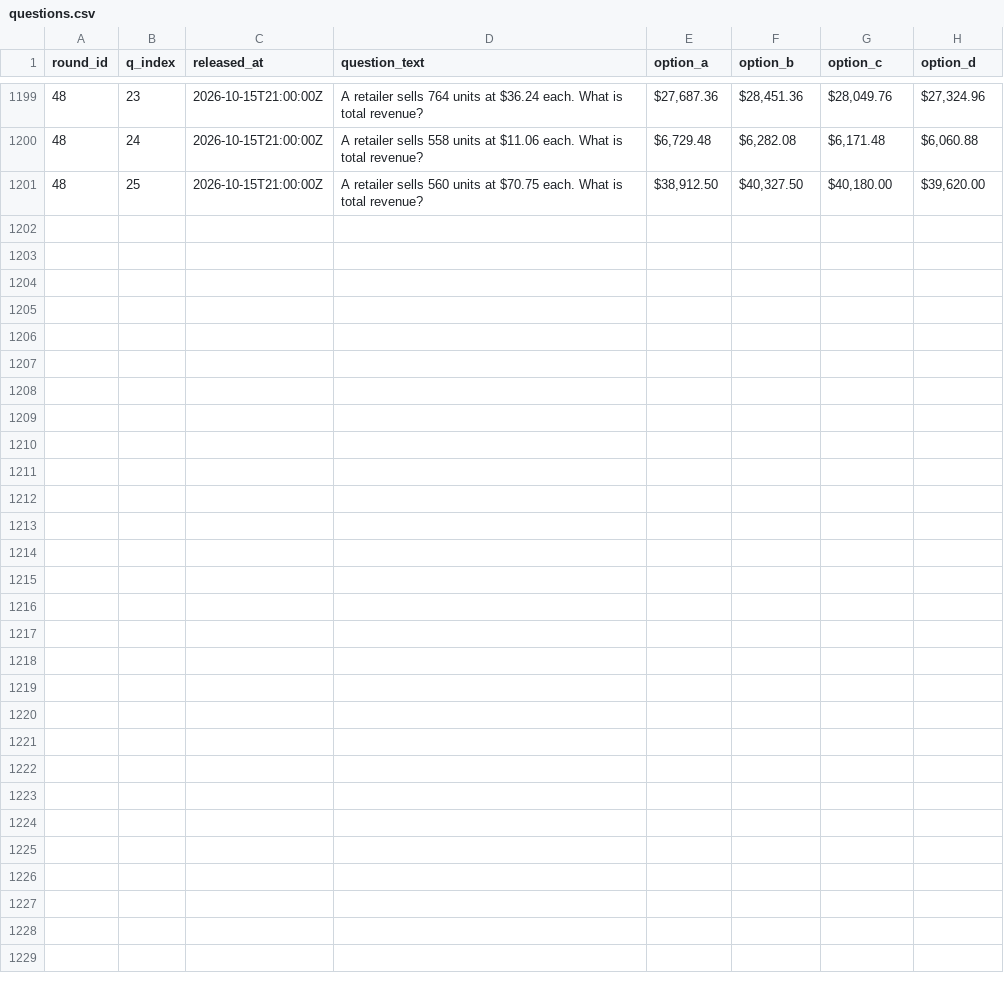
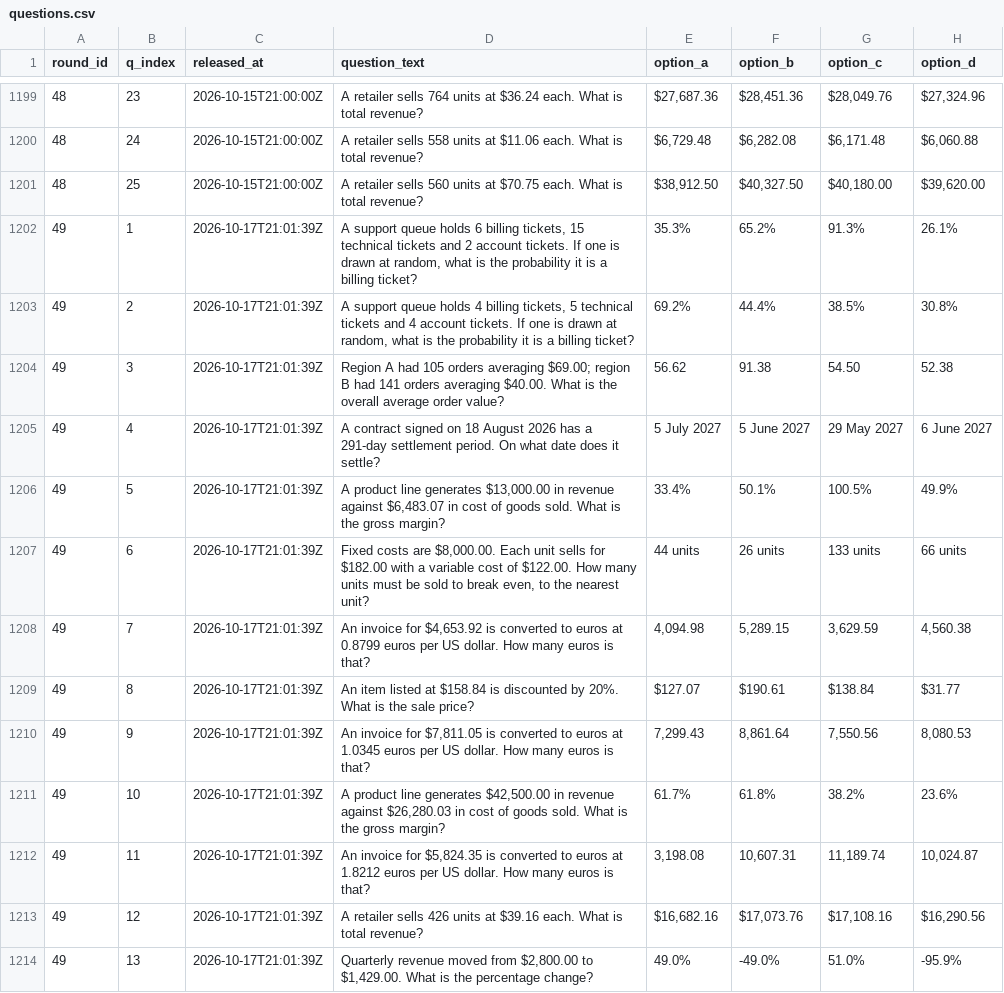
Before and after one commit to FaisalXL/dso429-hourly-quiz, a CSV file: questions.csv, drawn as a sheet; only a part is shown, gaps mark what is left out; the diff covers the shown part only; the diff names each change by its address in the sheet, - before the commit and + after, or states it on an @@ line.

Commit message:
Release: 2026-10-17T21:01Z

```diff
--- a/questions.csv
+++ b/questions.csv
+row 1202: 49 | 1 | 2026-10-17T21:01:39Z | A support queue holds 6 billing tickets, 15 technical tickets and 2 account tickets. If one is drawn at random, what is the probability it is a billing ticket? | 35.3% | 65.2% | 91.3% | 26.1%
+row 1203: 49 | 2 | 2026-10-17T21:01:39Z | A support queue holds 4 billing tickets, 5 technical tickets and 4 account tickets. If one is drawn at random, what is the probability it is a billing ticket? | 69.2% | 44.4% | 38.5% | 30.8%
+row 1204: 49 | 3 | 2026-10-17T21:01:39Z | Region A had 105 orders averaging $69.00; region B had 141 orders averaging $40.00. What is the overall average order value? | 56.62 | 91.38 | 54.50 | 52.38
+row 1205: 49 | 4 | 2026-10-17T21:01:39Z | A contract signed on 18 August 2026 has a 291-day settlement period. On what date does it settle? | 5 July 2027 | 5 June 2027 | 29 May 2027 | 6 June 2027
+row 1206: 49 | 5 | 2026-10-17T21:01:39Z | A product line generates $13,000.00 in revenue against $6,483.07 in cost of goods sold. What is the gross margin? | 33.4% | 50.1% | 100.5% | 49.9%
+row 1207: 49 | 6 | 2026-10-17T21:01:39Z | Fixed costs are $8,000.00. Each unit sells for $182.00 with a variable cost of $122.00. How many units must be sold to break even, to the nearest unit? | 44 units | 26 units | 133 units | 66 units
+row 1208: 49 | 7 | 2026-10-17T21:01:39Z | An invoice for $4,653.92 is converted to euros at 0.8799 euros per US dollar. How many euros is that? | 4,094.98 | 5,289.15 | 3,629.59 | 4,560.38
+row 1209: 49 | 8 | 2026-10-17T21:01:39Z | An item listed at $158.84 is discounted by 20%. What is the sale price? | $127.07 | $190.61 | $138.84 | $31.77
+row 1210: 49 | 9 | 2026-10-17T21:01:39Z | An invoice for $7,811.05 is converted to euros at 1.0345 euros per US dollar. How many euros is that? | 7,299.43 | 8,861.64 | 7,550.56 | 8,080.53
+row 1211: 49 | 10 | 2026-10-17T21:01:39Z | A product line generates $42,500.00 in revenue against $26,280.03 in cost of goods sold. What is the gross margin? | 61.7% | 61.8% | 38.2% | 23.6%
+row 1212: 49 | 11 | 2026-10-17T21:01:39Z | An invoice for $5,824.35 is converted to euros at 1.8212 euros per US dollar. How many euros is that? | 3,198.08 | 10,607.31 | 11,189.74 | 10,024.87
+row 1213: 49 | 12 | 2026-10-17T21:01:39Z | A retailer sells 426 units at $39.16 each. What is total revenue? | $16,682.16 | $17,073.76 | $17,108.16 | $16,290.56
+row 1214: 49 | 13 | 2026-10-17T21:01:39Z | Quarterly revenue moved from $2,800.00 to $1,429.00. What is the percentage change? | 49.0% | -49.0% | 51.0% | -95.9%
```
Also changed, not shown: 12 added rows elsewhere in this file.
